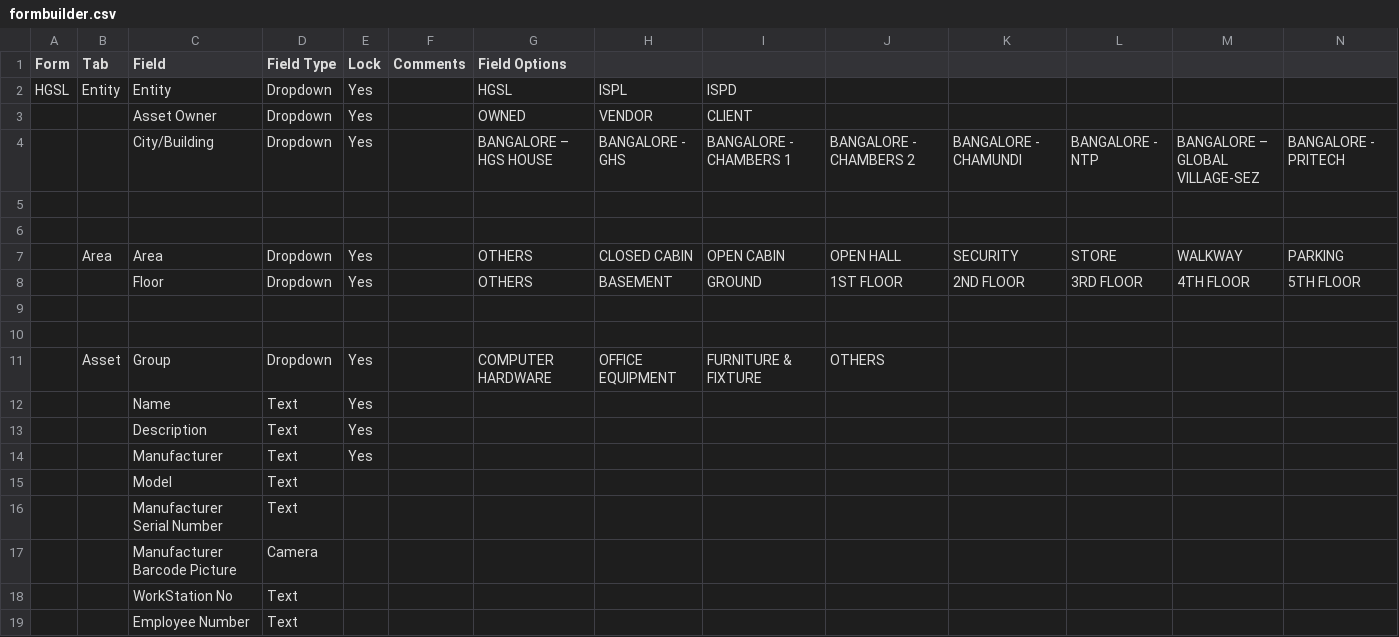
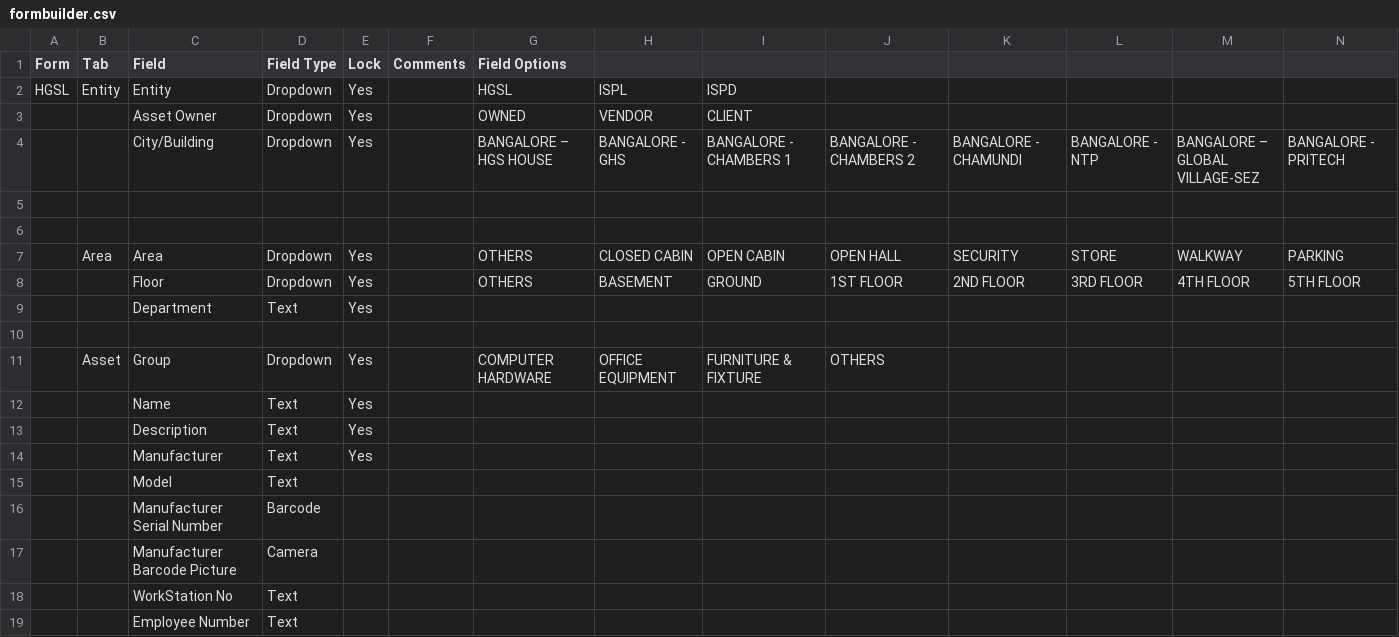
Before and after one commit to b2ornot2b/genericuiapp, a CSV file: formbuilder.csv, drawn as a sheet; only a part is shown; rows hold the shown columns only; the diff names each change by its address in the sheet, - before the commit and + after, or states it on an @@ line.

Commit message:
Updated formbuilder csv

```diff
--- a/formbuilder.csv
+++ b/formbuilder.csv
-row 9: (empty)
+row 9:  |  | Department | Text | Yes
-D16 (Field Type): Text
+D16 (Field Type): Barcode
```
Also changed, not shown: 2 other files.
